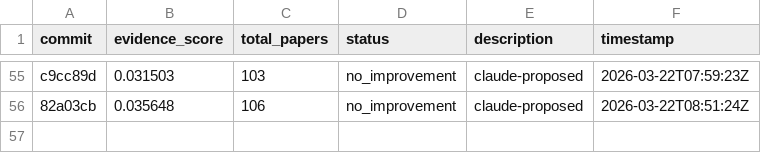
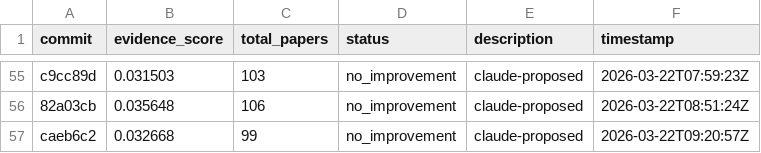
Before and after one commit to notebook-learnzy/learnzy-autoresearch, a TSV file: results.tsv, drawn as a sheet; only a part is shown, gaps mark what is left out; the diff names each change by its address in the sheet, - before the commit and + after, or states it on an @@ line.

Commit message:
run 20260322T092129Z [ci]

```diff
--- a/results.tsv
+++ b/results.tsv
+row 57: caeb6c2 | 0.032668 | 99 | no_improvement | claude-proposed | 2026-03-22T09:20:57Z
```
